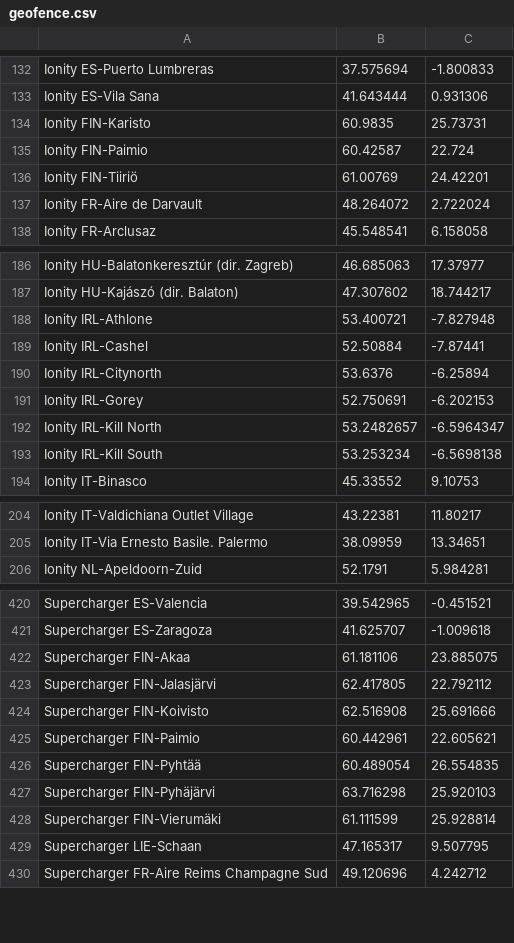
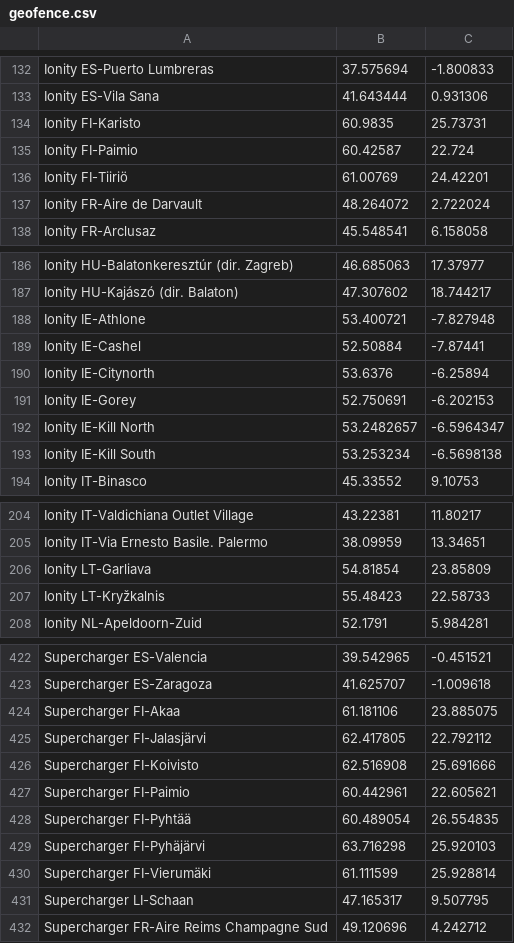
Before and after one commit to bassmaster187/TeslaLogger, a CSV file: TeslaLogger/bin/geofence.csv, drawn as a sheet; only a part is shown, gaps mark what is left out.

Commit message:
New Ionity Chargers (06.03.2020)
+ See discussion #133
FIN->FI
IRL->IE

```diff
--- a/TeslaLogger/bin/geofence.csv
+++ b/TeslaLogger/bin/geofence.csv
@@ -133,5 +133,5 @@ Ionity ES-Puerto Lumbreras, 37.575694, -1.800833
 Ionity ES-Vila Sana, 41.643444, 0.931306
-Ionity FIN-Karisto, 60.9835, 25.73731
-Ionity FIN-Paimio, 60.42587, 22.724
-Ionity FIN-Tiiriö, 61.00769, 24.42201
+Ionity FI-Karisto, 60.9835, 25.73731
+Ionity FI-Paimio, 60.42587, 22.724
+Ionity FI-Tiiriö, 61.00769, 24.42201
 Ionity FR-Aire de Darvault, 48.264072, 2.722024
@@ -187,8 +187,8 @@ Ionity HU-Balatonkeresztúr (dir. Zagreb), 46.685063, 17.37977
 Ionity HU-Kajászó (dir. Balaton), 47.307602, 18.744217
-Ionity IRL-Athlone, 53.400721, -7.827948
-Ionity IRL-Cashel, 52.50884, -7.87441
-Ionity IRL-Citynorth, 53.6376, -6.25894
-Ionity IRL-Gorey, 52.750691, -6.202153
-Ionity IRL-Kill North, 53.2482657, -6.5964347
-Ionity IRL-Kill South, 53.253234, -6.5698138
+Ionity IE-Athlone, 53.400721, -7.827948
+Ionity IE-Cashel, 52.50884, -7.87441
+Ionity IE-Citynorth, 53.6376, -6.25894
+Ionity IE-Gorey, 52.750691, -6.202153
+Ionity IE-Kill North, 53.2482657, -6.5964347
+Ionity IE-Kill South, 53.253234, -6.5698138
 Ionity IT-Binasco, 45.33552, 9.10753
@@ -205,2 +205,4 @@ Ionity IT-Valdichiana Outlet Village, 43.22381, 11.80217
 Ionity IT-Via Ernesto Basile. Palermo, 38.09959, 13.34651
+Ionity LT-Garliava, 54.81854, 23.85809
+Ionity LT-Kryžkalnis, 55.48423, 22.58733
 Ionity NL-Apeldoorn-Zuid, 52.1791, 5.984281
@@ -421,10 +423,10 @@ Supercharger ES-Valencia,39.542965, -0.451521
 Supercharger ES-Zaragoza,41.625707, -1.009618
-Supercharger FIN-Akaa,61.181106, 23.885075
-Supercharger FIN-Jalasjärvi,62.417805, 22.792112
-Supercharger FIN-Koivisto,62.516908, 25.691666
-Supercharger FIN-Paimio,60.442961, 22.605621
-Supercharger FIN-Pyhtää,60.489054, 26.554835
-Supercharger FIN-Pyhäjärvi,63.716298, 25.920103
-Supercharger FIN-Vierumäki,61.111599, 25.928814
-Supercharger LIE-Schaan,47.165317, 9.507795
+Supercharger FI-Akaa,61.181106, 23.885075
+Supercharger FI-Jalasjärvi,62.417805, 22.792112
+Supercharger FI-Koivisto,62.516908, 25.691666
+Supercharger FI-Paimio,60.442961, 22.605621
+Supercharger FI-Pyhtää,60.489054, 26.554835
+Supercharger FI-Pyhäjärvi,63.716298, 25.920103
+Supercharger FI-Vierumäki,61.111599, 25.928814
+Supercharger LI-Schaan,47.165317, 9.507795
 Supercharger FR-Aire Reims Champagne Sud, 49.120696, 4.242712
```
